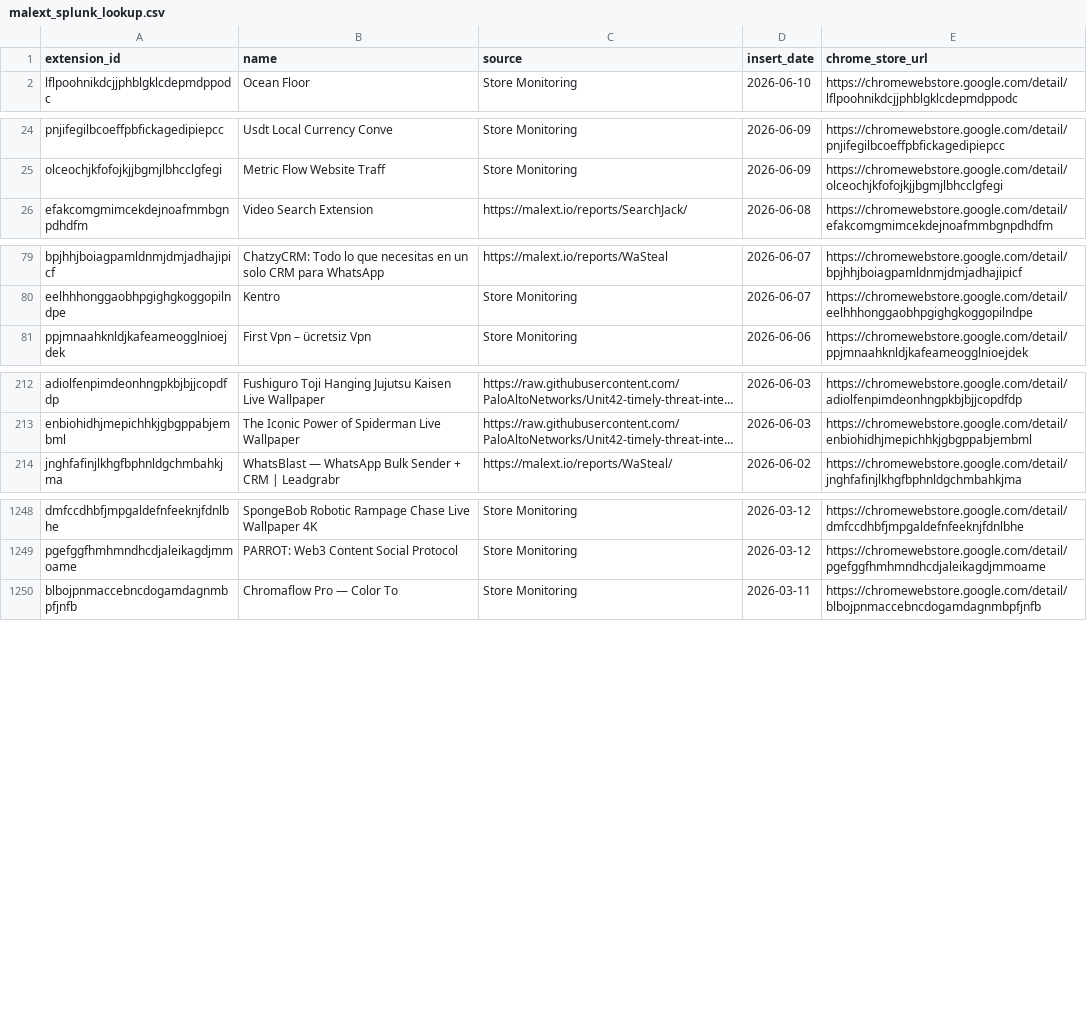
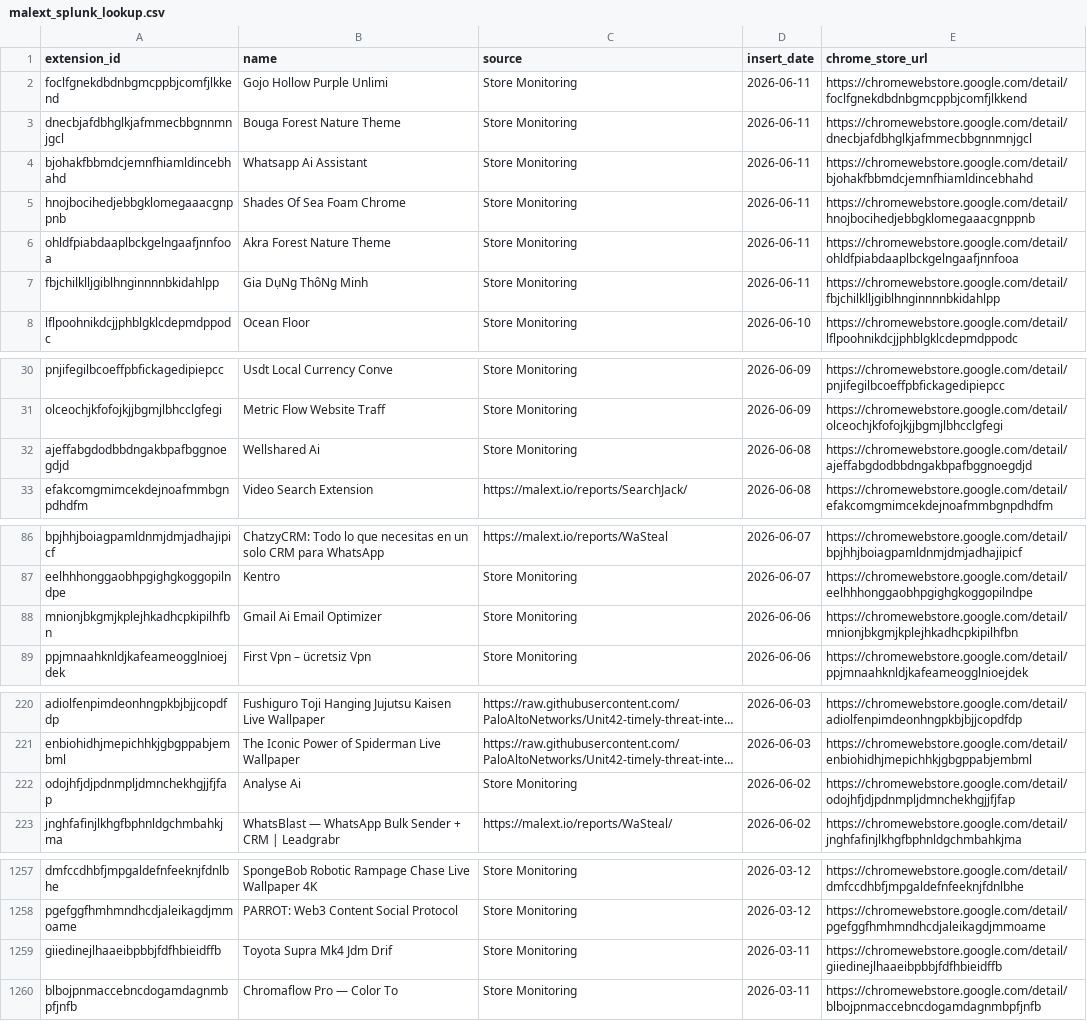
Before and after one commit to toborrm9/malicious_extension_sentry, a CSV file: threat-intel-feeds/malext_splunk_lookup.csv, drawn as a sheet; only a part is shown, gaps mark what is left out; long unchanged cells end in …; the diff names each change by its address in the sheet, - before the commit and + after, or states it on an @@ line.

Commit message:
Ingestion Feed

```diff
--- a/threat-intel-feeds/malext_splunk_lookup.csv
+++ b/threat-intel-feeds/malext_splunk_lookup.csv
+row 2: foclfgnekdbdnbgmcppbjcomfjlkkend | Gojo Hollow Purple Unlimi | Store Monitoring | 2026-06-11 | https://chromewebstore.google.com/detail/foclfgnekdbdnbgmcppbjcomfjlkkend
+row 3: dnecbjafdbhglkjafmmecbbgnnmnjgcl | Bouga Forest Nature Theme | Store Monitoring | 2026-06-11 | https://chromewebstore.google.com/detail/dnecbjafdbhglkjafmmecbbgnnmnjgcl
+row 4: bjohakfbbmdcjemnfhiamldincebhahd | Whatsapp Ai Assistant | Store Monitoring | 2026-06-11 | https://chromewebstore.google.com/detail/bjohakfbbmdcjemnfhiamldincebhahd
+row 5: hnojbocihedjebbgklomegaaacgnppnb | Shades Of Sea Foam Chrome | Store Monitoring | 2026-06-11 | https://chromewebstore.google.com/detail/hnojbocihedjebbgklomegaaacgnppnb
+row 6: ohldfpiabdaaplbckgelngaafjnnfooa | Akra Forest Nature Theme | Store Monitoring | 2026-06-11 | https://chromewebstore.google.com/detail/ohldfpiabdaaplbckgelngaafjnnfooa
+row 7: fbjchilklljgiblhnginnnnbkidahlpp | Gia DụNg ThôNg Minh | Store Monitoring | 2026-06-11 | https://chromewebstore.google.com/detail/fbjchilklljgiblhnginnnnbkidahlpp
+row 32: ajeffabgdodbbdngakbpafbggnoegdjd | Wellshared Ai | Store Monitoring | 2026-06-08 | https://chromewebstore.google.com/detail/ajeffabgdodbbdngakbpafbggnoegdjd
+row 88: mnionjbkgmjkplejhkadhcpkipilhfbn | Gmail Ai Email Optimizer | Store Monitoring | 2026-06-06 | https://chromewebstore.google.com/detail/mnionjbkgmjkplejhkadhcpkipilhfbn
+row 222: odojhfjdjpdnmpljdmnchekhgjjfjfap | Analyse Ai | Store Monitoring | 2026-06-02 | https://chromewebstore.google.com/detail/odojhfjdjpdnmpljdmnchekhgjjfjfap
+row 1259: giiedinejlhaaeibpbbjfdfhbieidffb | Toyota Supra Mk4 Jdm Drif | Store Monitoring | 2026-03-11 | https://chromewebstore.google.com/detail/giiedinejlhaaeibpbbjfdfhbieidffb
```
